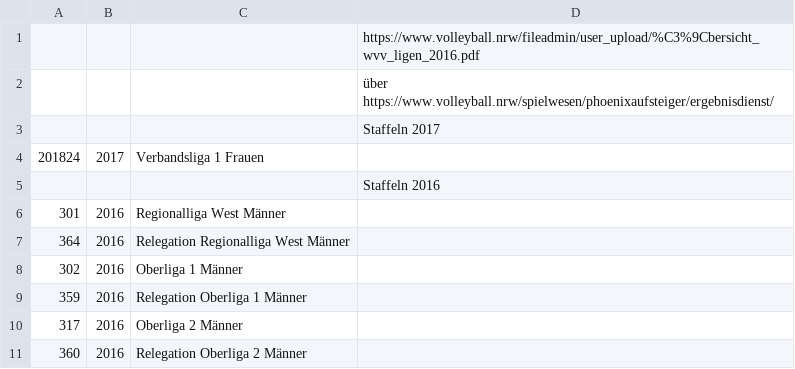
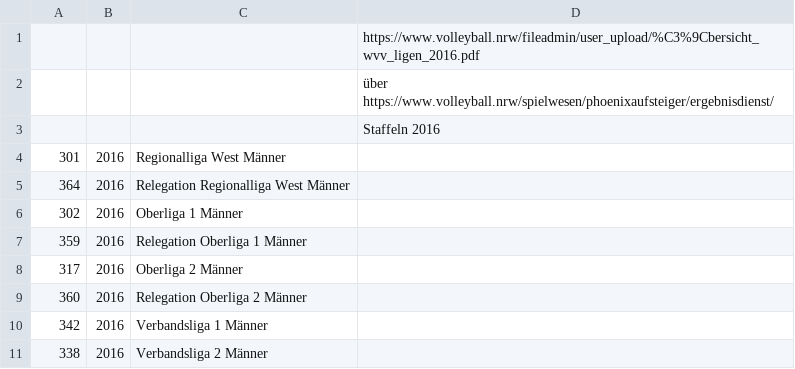
Before and after one commit to hojak/contao_hjk_vb_phoenix, a CSV file: data/staffeln_2016.csv (was data/staffeln.csv), drawn as a sheet; only a part is shown; the shorter side is filled out with more unchanged rows.

```diff
--- a/data/staffeln.csv
+++ b/data/staffeln_2016.csv
@@ -2,4 +2,2 @@
 ;;; über https://www.volleyball.nrw/spielwesen/phoenixaufsteiger/ergebnisdienst/
-;;;Staffeln 2017
-201824;2017;Verbandsliga 1 Frauen;
 ;;;Staffeln 2016
```
Also changed, not shown: 3 other files.
